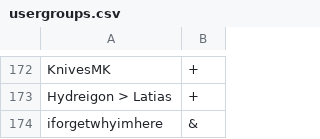
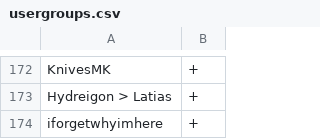
Before and after one commit to scoopapa/DH2, a CSV file: config/usergroups.csv, drawn as a sheet; only a part is shown, gaps mark what is left out.

Commit message:
Update usergroups.csv

```diff
--- a/config/usergroups.csv
+++ b/config/usergroups.csv
@@ -173,2 +173,2 @@ KnivesMK,+
 Hydreigon > Latias,+
-iforgetwhyimhere,&
+iforgetwhyimhere,+
```
